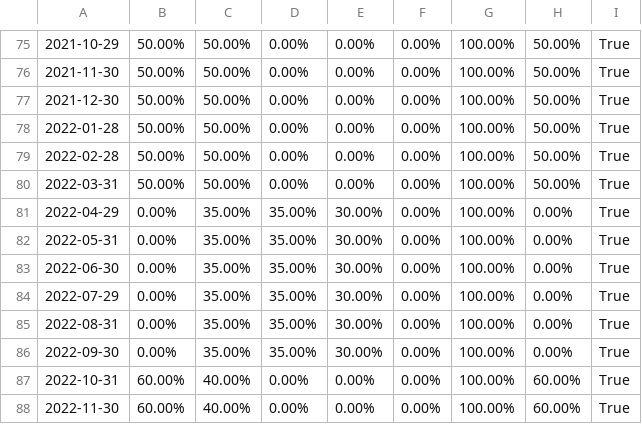
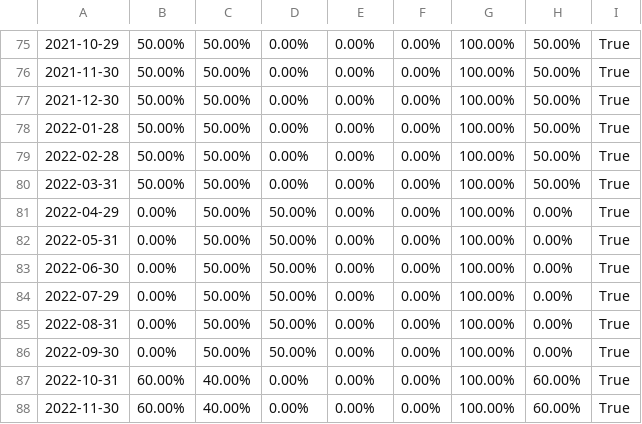
Before and after one commit to kangokseo/cqralgo, a CSV file: portfolio/templates/적극형_리밸런싱발생내역.csv (was portfolio/cvs/적극형_리밸런싱발생내역20240228.csv), drawn as a sheet; only a part is shown, gaps mark what is left out; the diff covers the shown part only; the diff names each change by its address in the sheet, - before the commit and + after, or states it on an @@ line.

```diff
--- a/portfolio/cvs/적극형_리밸런싱발생내역20240228.csv
+++ b/portfolio/templates/적극형_리밸런싱발생내역.csv
-C81:C86: 35.00%
+C81:C86: 50.00%
-D81:D86: 35.00%
+D81:D86: 50.00%
-E81:E86: 30.00%
+E81:E86: 0.00%
```
Also changed, not shown: 1 added row and 54 edited cells elsewhere in this file, portfolio/templates/적극형_자산별투자비중추이.csv, portfolio/templates/적극형_종목별투자비중추이.csv, 43 other files.
